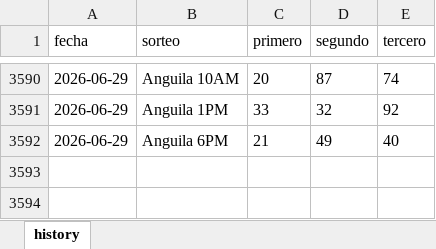
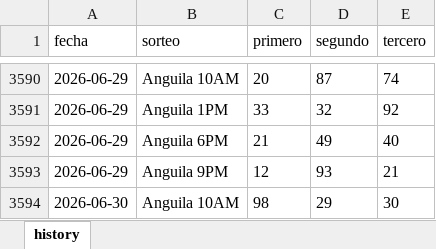
Before and after one commit to carbosota1/COMPARE, an Excel workbook: data/histories/Anguilla history.xlsx, sheet history, drawn as a sheet; only a part is shown, gaps mark what is left out; values as stored, in another font and other column widths than the file's, no borders; the diff names each change by its address in the sheet, - before the commit and + after, or states it on an @@ line.

Commit message:
Auto update histories + intraday analysis

```diff
--- a/data/histories/Anguilla history.xlsx (sheet history)
+++ b/data/histories/Anguilla history.xlsx (sheet history)
+row 3593: 2026-06-29 | Anguila 9PM | 12 | 93 | 21
+row 3594: 2026-06-30 | Anguila 10AM | 98 | 29 | 30
```
Also changed, not shown: data/histories/La nacional history.xlsx, 6 other files.
